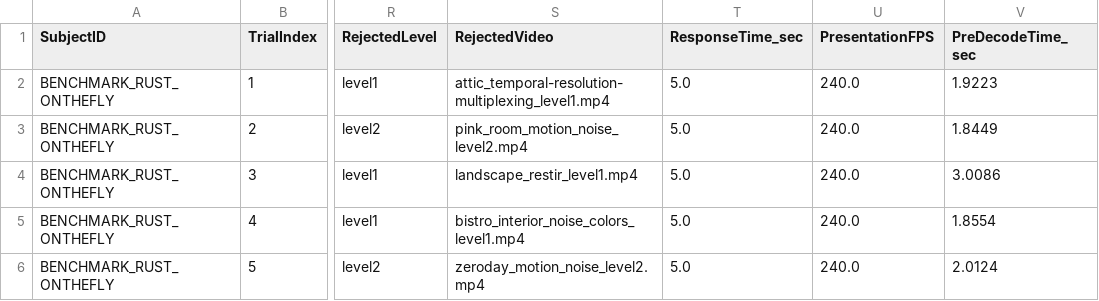
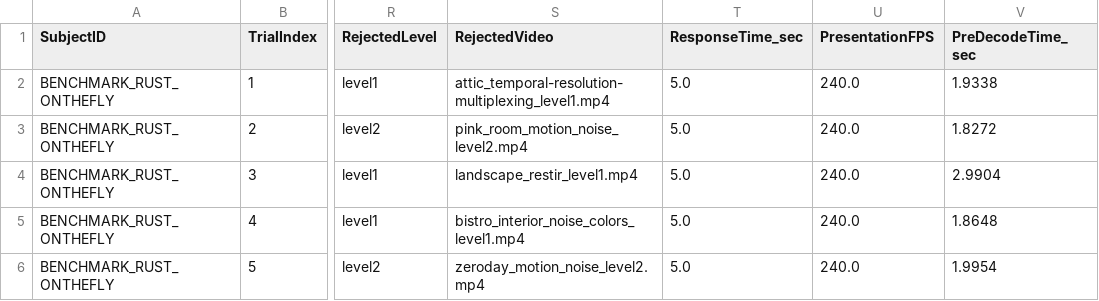
Before and after one commit to Jorgvt/videoplayer, a CSV file: rust_player/experiment_results/benchmark_rust_onthefly.csv, drawn as a sheet; only a part is shown, gaps mark what is left out; the diff names each change by its address in the sheet, - before the commit and + after, or states it on an @@ line.

```diff
--- a/rust_player/experiment_results/benchmark_rust_onthefly.csv
+++ b/rust_player/experiment_results/benchmark_rust_onthefly.csv
-V2 (PreDecodeTime_sec): 1.9223
+V2 (PreDecodeTime_sec): 1.9338
-V3 (PreDecodeTime_sec): 1.8449
+V3 (PreDecodeTime_sec): 1.8272
-V4 (PreDecodeTime_sec): 3.0086
+V4 (PreDecodeTime_sec): 2.9904
-V5 (PreDecodeTime_sec): 1.8554
+V5 (PreDecodeTime_sec): 1.8648
-V6 (PreDecodeTime_sec): 2.0124
+V6 (PreDecodeTime_sec): 1.9954
```
Also changed, not shown: 2 other files.
